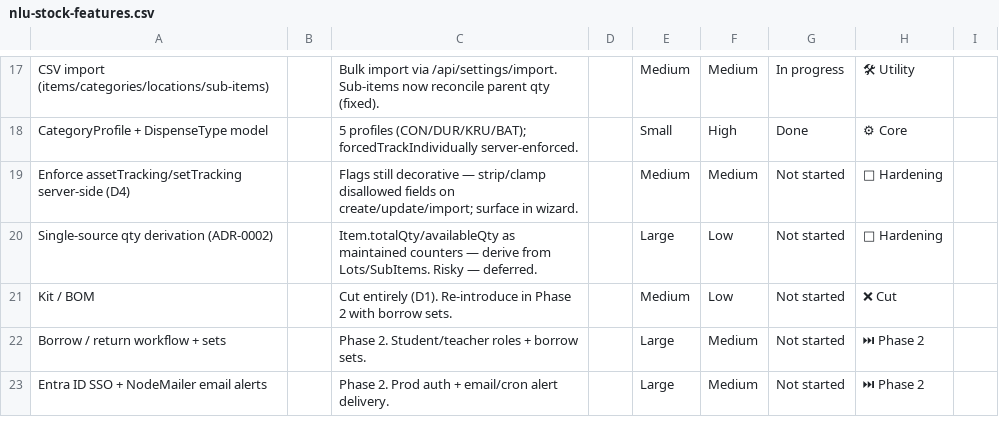
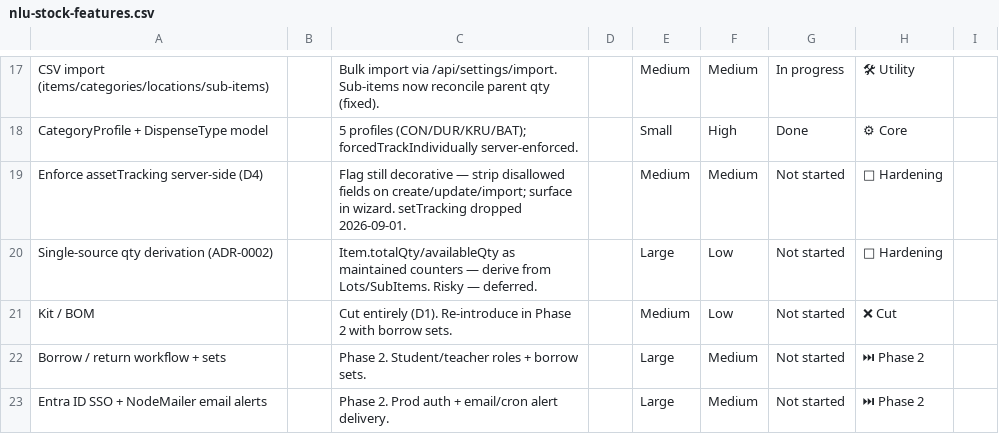
Before and after one commit to NURSE-IT-INTERN-2026/nlu-stock, a CSV file: docs/nlu-stock-features.csv, drawn as a sheet; only a part is shown, gaps mark what is left out; the diff names each change by its address in the sheet, - before the commit and + after, or states it on an @@ line.

```diff
--- a/docs/nlu-stock-features.csv
+++ b/docs/nlu-stock-features.csv
-A19: Enforce assetTracking/setTracking server-side (D4)
+A19: Enforce assetTracking server-side (D4)
-C19: Flags still decorative — strip/clamp disallowed fields on create/update/import; surface in wizard.
+C19: Flag still decorative — strip disallowed fields on create/update/import; surface in wizard. setTracking dropped 2026-09-01.
```
Also changed, not shown: 31 other files.
